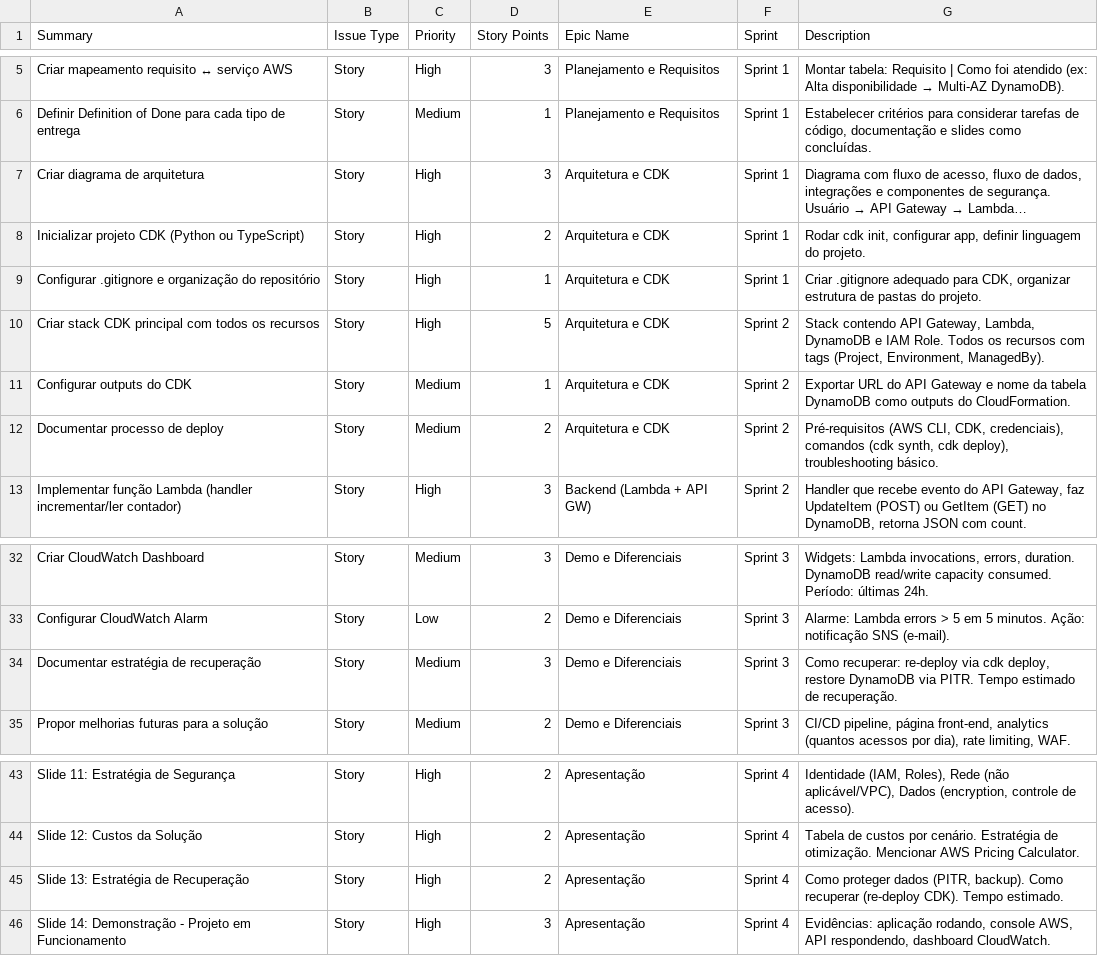
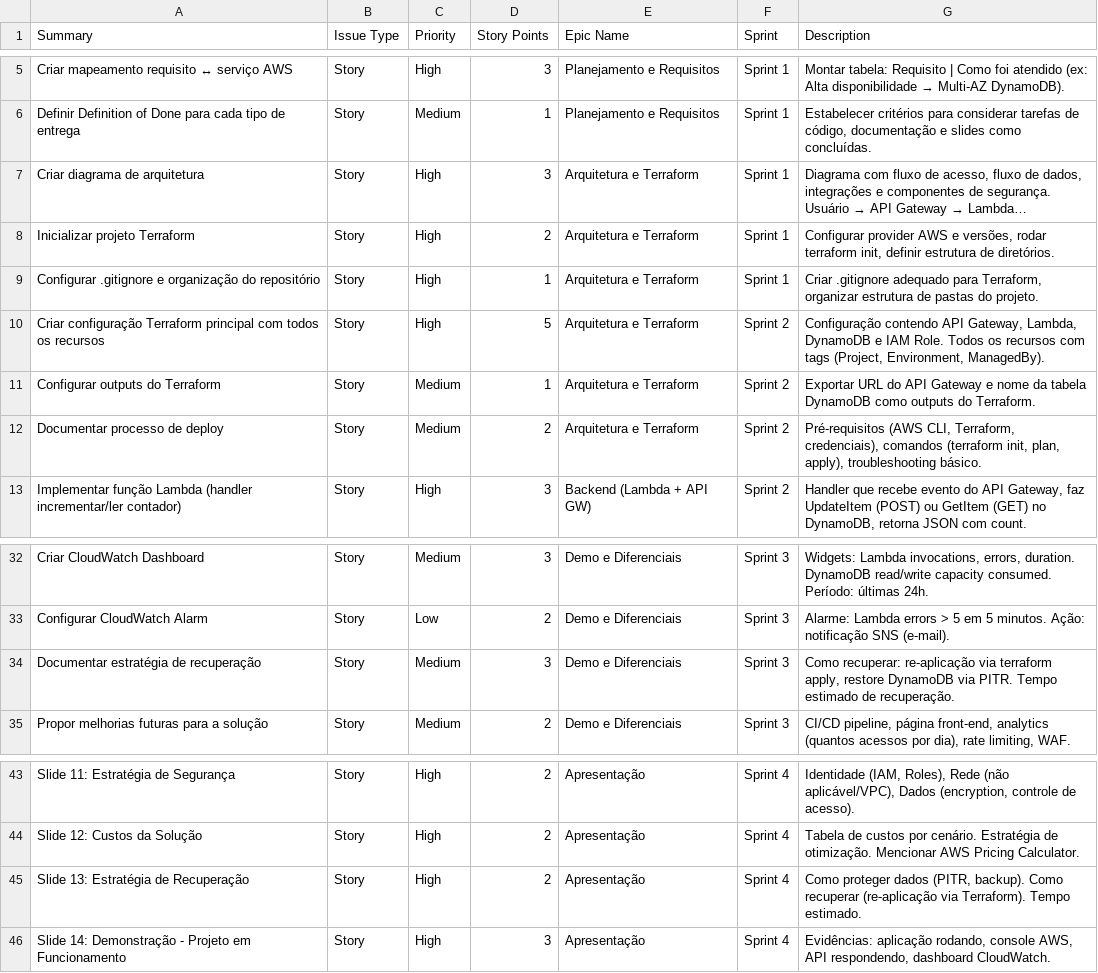
Before and after one commit to ElielDelfino/tcc-edn, a CSV file: docs/jira-import.csv, drawn as a sheet; only a part is shown, gaps mark what is left out; long unchanged cells end in …; the diff names each change by its address in the sheet, - before the commit and + after, or states it on an @@ line.

Commit message:
docs: troca AWS CDK por Terraform como IaC
A troca foi autorizada pelo instrutor (familiaridade do grupo e organização).
Atualiza backlog, sprints, Definition of Done, checklist, papéis da equipe,
board do Notion, CSV do Jira e o levantamento de requisitos (RNF-08).

```diff
--- a/docs/jira-import.csv
+++ b/docs/jira-import.csv
-E7:E12 (Epic Name): Arquitetura e CDK
+E7:E12 (Epic Name): Arquitetura e Terraform
-A8 (Summary): Inicializar projeto CDK (Python ou TypeScript)
+A8 (Summary): Inicializar projeto Terraform
-G8 (Description): Rodar cdk init, configurar app, definir linguagem do projeto.
+G8 (Description): Configurar provider AWS e versões, rodar terraform init, definir estrutura de diretórios.
-G9 (Description): …adequado para CDK, organizar estrutura…
+G9 (Description): …adequado para Terraform, organizar estrutura…
-A10 (Summary): Criar stack CDK principal com…
+A10 (Summary): Criar configuração Terraform principal com…
-G10 (Description): Stack contendo API…
+G10 (Description): Configuração contendo API…
-A11 (Summary): Configurar outputs do CDK
+A11 (Summary): Configurar outputs do Terraform
-G11 (Description): …outputs do CloudFormation.
+G11 (Description): …outputs do Terraform.
-G12 (Description): …(AWS CLI, CDK, credenciais), comandos (cdk synth, cdk deploy), troubleshooting básico.
+G12 (Description): …(AWS CLI, Terraform, credenciais), comandos (terraform init, plan, apply), troubleshooting básico.
-G34 (Description): Como recuperar: re-deploy via cdk deploy, restore DynamoDB…
+G34 (Description): Como recuperar: re-aplicação via terraform apply, restore DynamoDB…
-G45 (Description): …Como recuperar (re-deploy CDK). Tempo estimado.
+G45 (Description): …Como recuperar (re-aplicação via Terraform). Tempo estimado.
```
Also changed, not shown: 8 other files.
